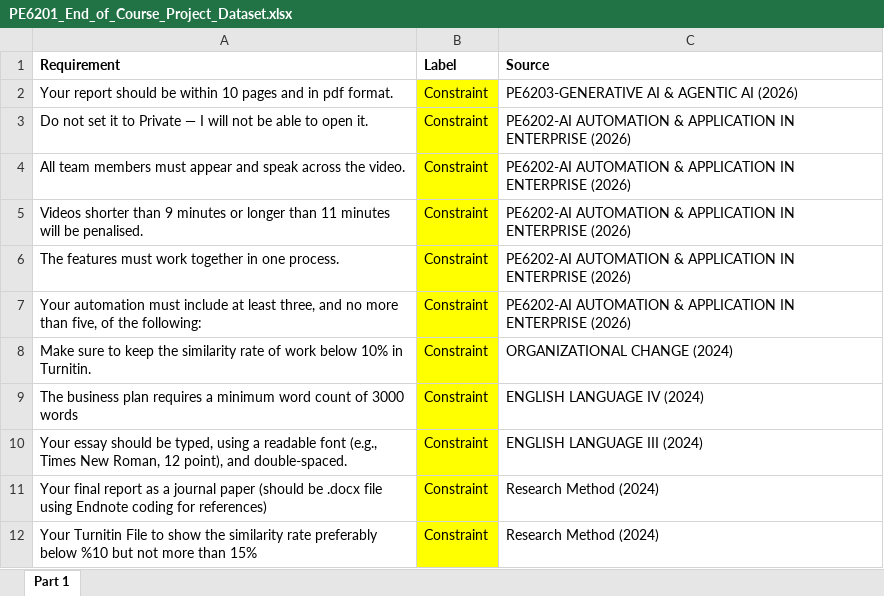
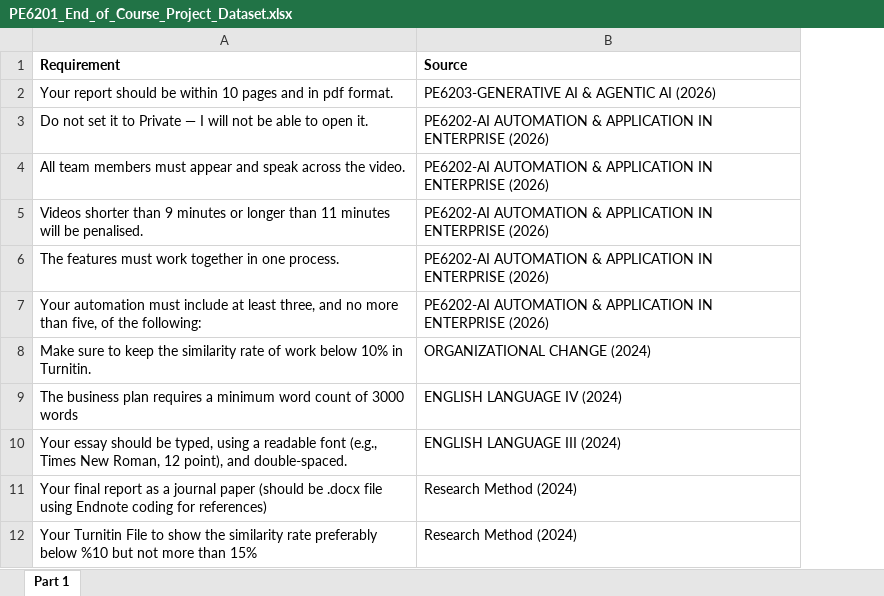
Before and after one commit to YFX0414/evidence-grounded-requirement-checker, an Excel workbook: PE6201_End_of_Course_Project_Dataset.xlsx, sheet Part 1, drawn as a sheet; only a part is shown; values as stored, in another font and other column widths than the file's, no borders; the diff names each change by its address in the sheet, - before the commit and + after, or states it on an @@ line.

Commit message:
Add files via upload

```diff
--- a/PE6201_End_of_Course_Project_Dataset.xlsx (sheet Part 1)
+++ b/PE6201_End_of_Course_Project_Dataset.xlsx (sheet Part 1)
-column B (Label), rows 2-12: all Constraint
```
